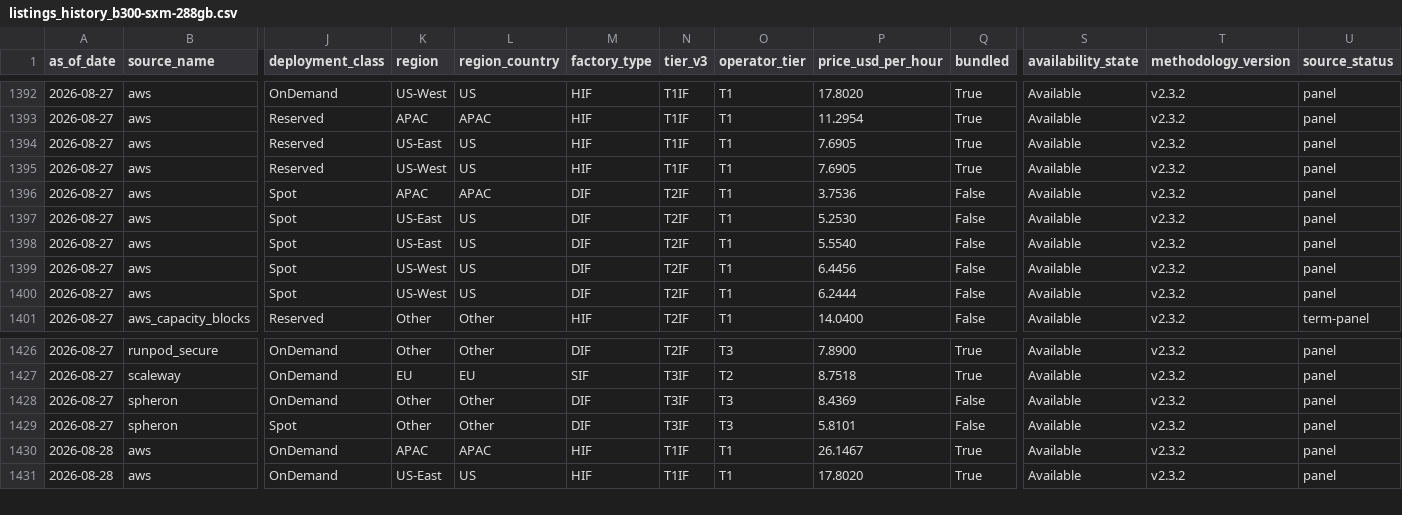
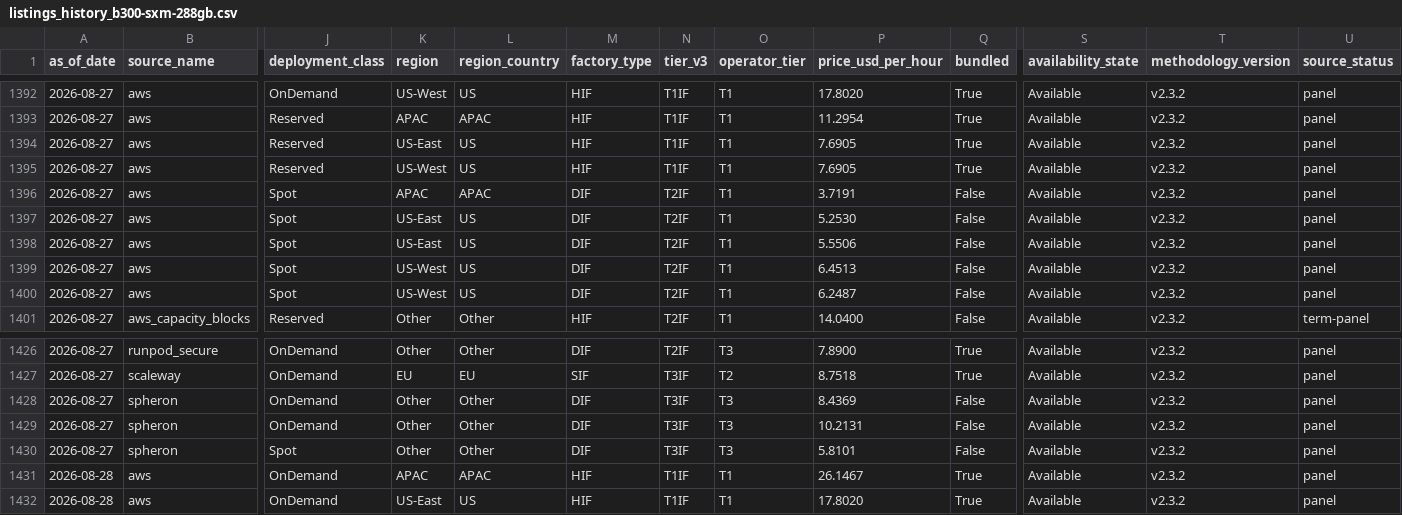
Before and after one commit to ccir-index/ccir-site, a CSV file: public/data/listings_history_b300-sxm-288gb.csv, drawn as a sheet; only a part is shown, gaps mark what is left out; rows hold the shown columns only; the diff names each change by its address in the sheet, - before the commit and + after, or states it on an @@ line.

Commit message:
data: refresh snapshot to 2026-08-28

```diff
--- a/public/data/listings_history_b300-sxm-288gb.csv
+++ b/public/data/listings_history_b300-sxm-288gb.csv
-P1396 (price_usd_per_hour): 3.7536
+P1396 (price_usd_per_hour): 3.7191
-P1398 (price_usd_per_hour): 5.5540
+P1398 (price_usd_per_hour): 5.5506
-P1399 (price_usd_per_hour): 6.4456
+P1399 (price_usd_per_hour): 6.4513
-P1400 (price_usd_per_hour): 6.2444
+P1400 (price_usd_per_hour): 6.2487
+row 1429: 2026-08-27 | spheron | OnDemand | Other | Other | DIF | T3IF | T3 | 10.2131 | False | Available | v2.3.2 | panel
```
Also changed, not shown: public/data/rates_daily.csv, src/data/committed_mi.csv, 8 other files.
